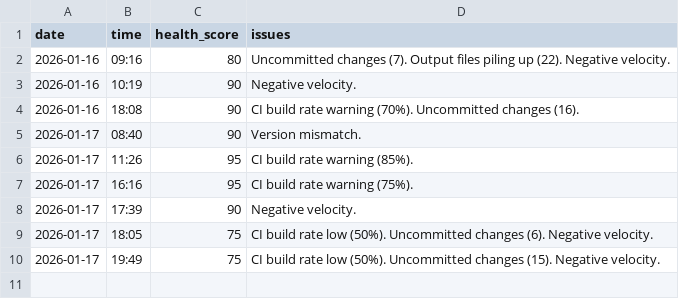
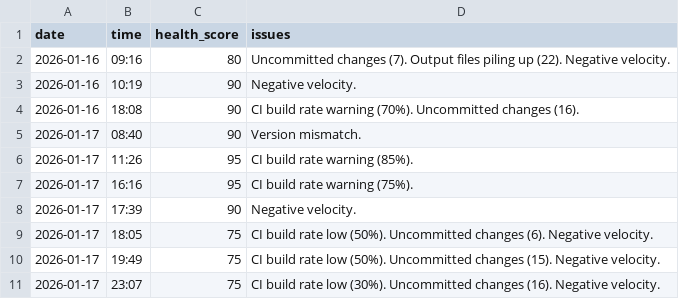
Before and after one commit to Andybod1/CloudSyncUltra, a CSV file: .claude-team/metrics/health-history.csv, drawn as a sheet; the diff names each change by its address in the sheet, - before the commit and + after, or states it on an @@ line.

```diff
--- a/.claude-team/metrics/health-history.csv
+++ b/.claude-team/metrics/health-history.csv
+row 11: 2026-01-17 | 23:07 | 75 | CI build rate low (30%). Uncommitted changes (16). Negative velocity.
```
Also changed, not shown: .claude-team/metrics/test-counts.csv, 26 other files.
